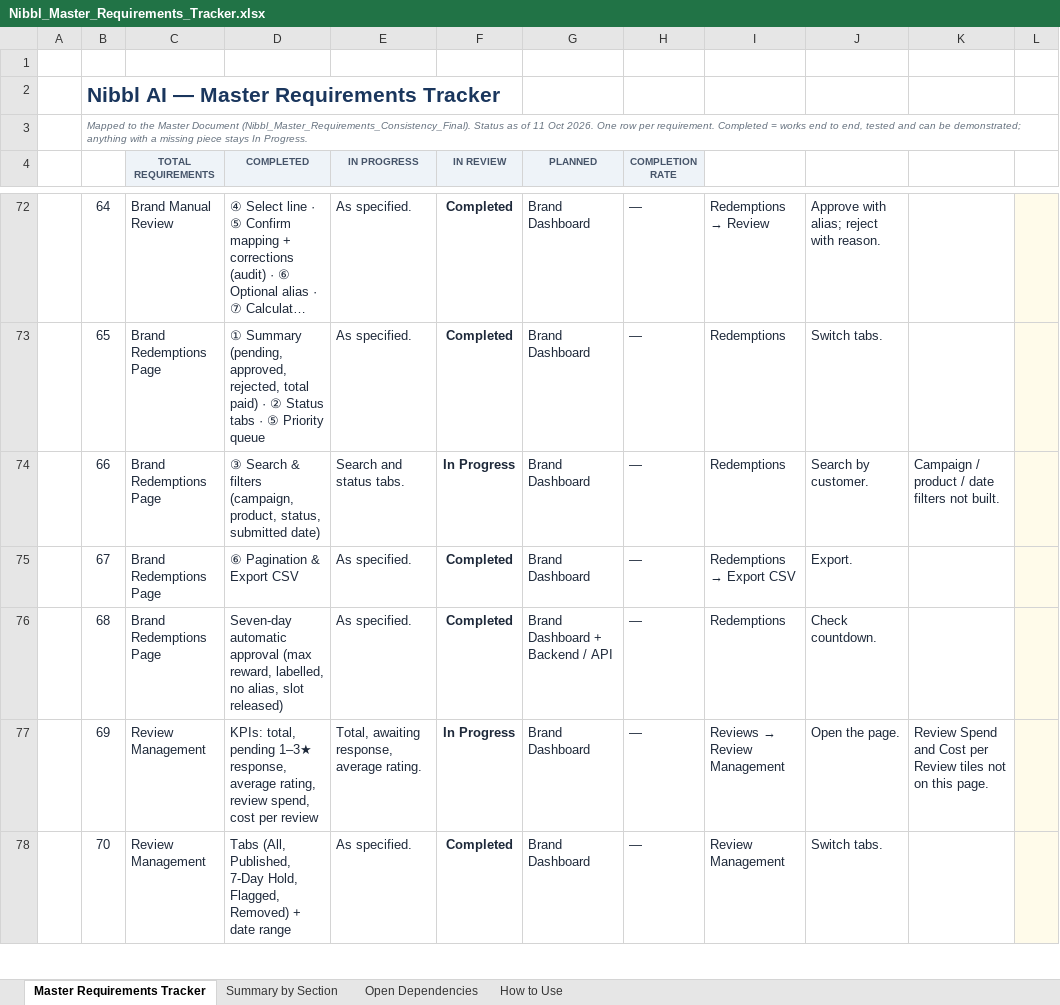
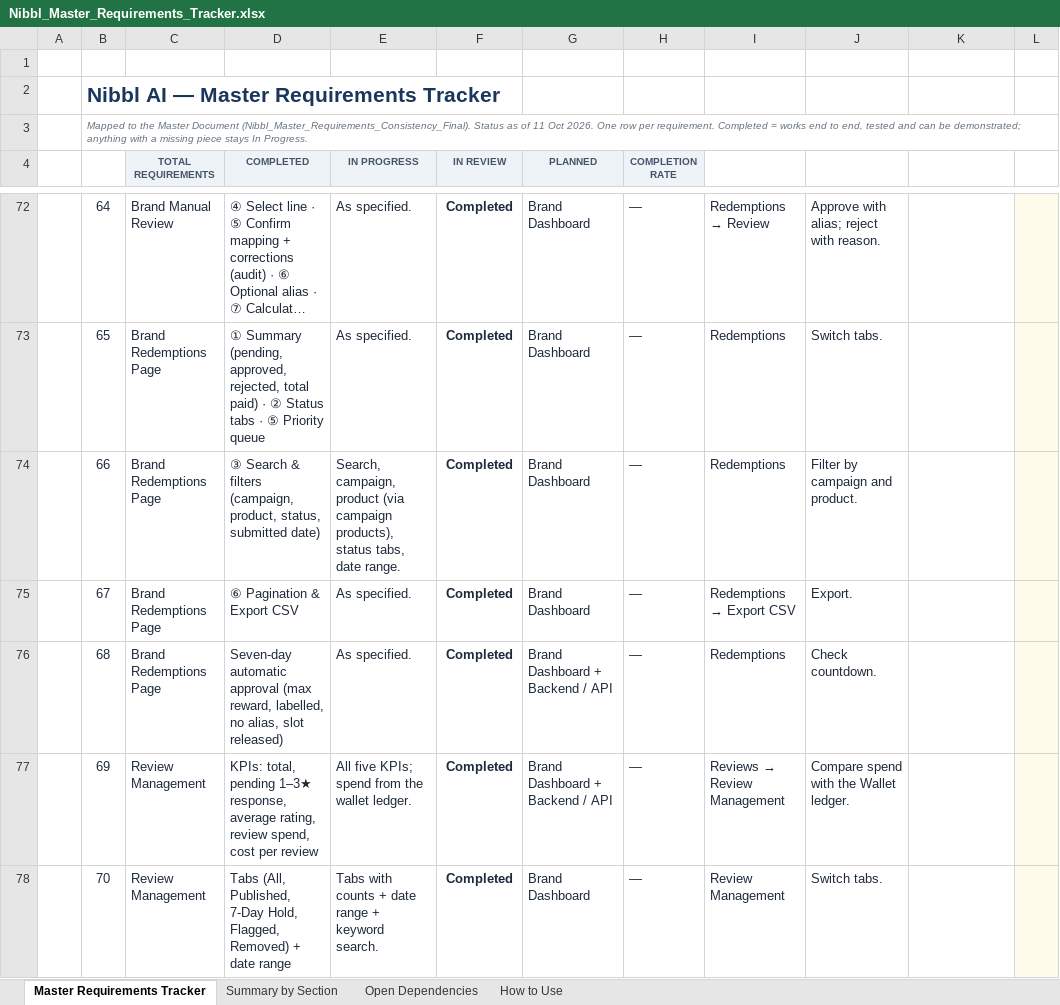
Before and after one commit to Md-Fahad-Mir/Nibbl-AI, an Excel workbook: docs/client-requirements/Nibbl_Master_Requirements_Tracker.xlsx, sheet Master Requirements Tracker, drawn as a sheet; only a part is shown, gaps mark what is left out; long unchanged cells end in …; values as stored, in another font and other column widths than the file's, no borders; charts and pictures and conditional formats not drawn; the diff covers the shown part only; the diff names each change by its address in the sheet, - before the commit and + after, or states it on an @@ line.

Commit message:
feat: Review Management to Master, dashboard date range, campaign limit banner, redemption filters, plans comparison, brand refund requests
- Review Management: 5 KPIs (review spend, cost per review), tab counts, search,
  retailer/region filters, details panel with gating summary and masked email,
  low-rating countdown + Contact Customer, Master flag reasons, Download Reviews
- Starter plan: reviewer shown as first name + last initial, email only on 1-3 star reviews
- Dashboard date range drives snapshots and Campaign Performance; review campaign results
- Rebate Campaigns: X of Y active campaigns used banner with Upgrade
- Redemptions: search, campaign, product and date filters
- Plans: Feature Comparison table
- Wallet: Request Refund (Available Cash only); Admin Refunds page records the refund
- Tracker: 92 of 150 completed

```diff
--- a/docs/client-requirements/Nibbl_Master_Requirements_Tracker.xlsx (sheet Master Requirements Tracker)
+++ b/docs/client-requirements/Nibbl_Master_Requirements_Tracker.xlsx (sheet Master Requirements Tracker)
-E74 (IN PROGRESS): Search and status tabs.
+E74 (IN PROGRESS): Search, campaign, product (via campaign products), status tabs, date range.
-F74 (IN REVIEW): In Progress
+F74 (IN REVIEW): Completed
-J74: Search by customer.
+J74: Filter by campaign and product.
-K74: Campaign / product / date filters not built.
+K74: (empty)
-E77 (IN PROGRESS): Total, awaiting response, average rating.
+E77 (IN PROGRESS): All five KPIs; spend from the wallet ledger.
-F77 (IN REVIEW): In Progress
+F77 (IN REVIEW): Completed
-G77 (PLANNED): Brand Dashboard
+G77 (PLANNED): Brand Dashboard + Backend / API
-J77: Open the page.
+J77: Compare spend with the Wallet ledger.
-K77: Review Spend and Cost per Review tiles not on this page.
+K77: (empty)
-E78 (IN PROGRESS): As specified.
+E78 (IN PROGRESS): Tabs with counts + date range + keyword search.
```
Also changed, not shown: 1 added row, 1 removed row and 47 edited cells elsewhere in this sheet, sheet Summary by Section, 41 other files.
